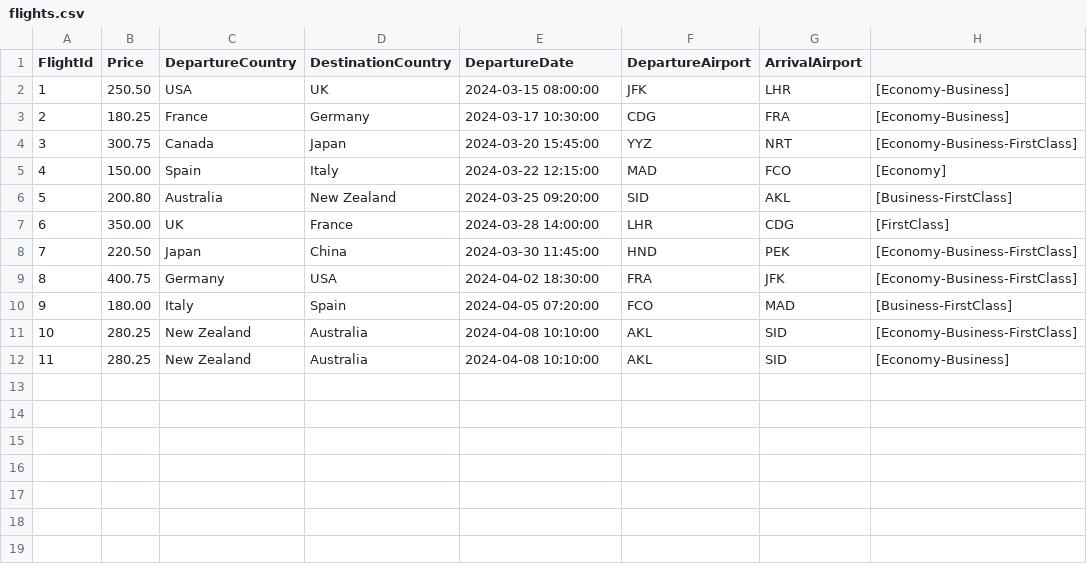
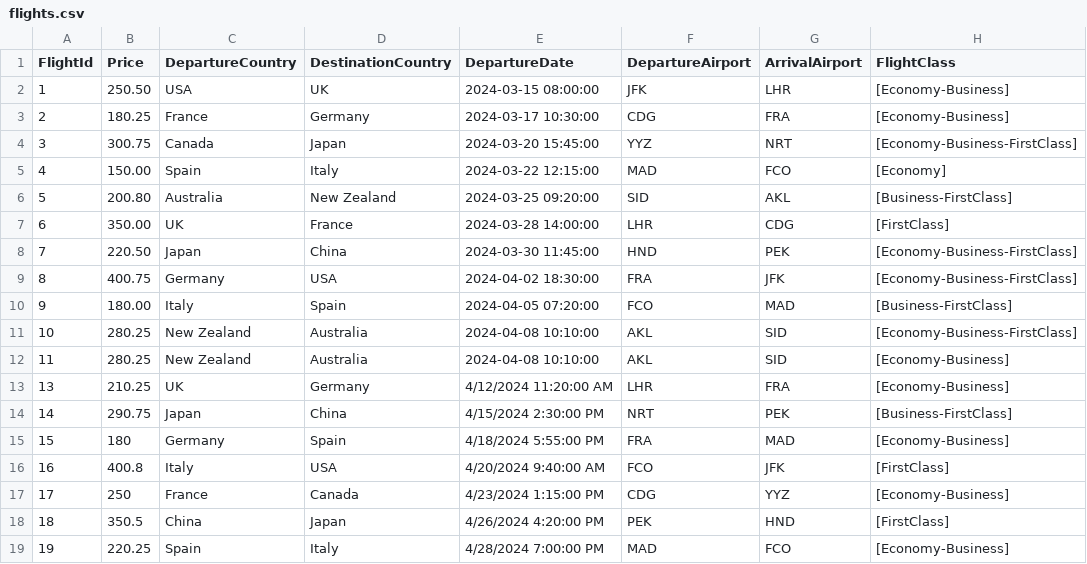
Before and after one commit to Yousef301/Airport-Ticket-Booking, a CSV file: Airport Ticket Booking/Data/flights.csv, drawn as a sheet.

Commit message:
Update data files.

```diff
--- a/Airport Ticket Booking/Data/flights.csv
+++ b/Airport Ticket Booking/Data/flights.csv
@@ -1,2 +1,2 @@
-FlightId,Price,DepartureCountry,DestinationCountry,DepartureDate,DepartureAirport,ArrivalAirport
+FlightId,Price,DepartureCountry,DestinationCountry,DepartureDate,DepartureAirport,ArrivalAirport,FlightClass
 1,250.50,USA,UK,2024-03-15 08:00:00,JFK,LHR,[Economy-Business]
@@ -12 +12,8 @@
 11,280.25,New Zealand,Australia,2024-04-08 10:10:00,AKL,SID,[Economy-Business]
+13,210.25,UK,Germany,4/12/2024 11:20:00 AM,LHR,FRA,[Economy-Business]
+14,290.75,Japan,China,4/15/2024 2:30:00 PM,NRT,PEK,[Business-FirstClass]
+15,180,Germany,Spain,4/18/2024 5:55:00 PM,FRA,MAD,[Economy-Business]
+16,400.8,Italy,USA,4/20/2024 9:40:00 AM,FCO,JFK,[FirstClass]
+17,250,France,Canada,4/23/2024 1:15:00 PM,CDG,YYZ,[Economy-Business]
+18,350.5,China,Japan,4/26/2024 4:20:00 PM,PEK,HND,[FirstClass]
+19,220.25,Spain,Italy,4/28/2024 7:00:00 PM,MAD,FCO,[Economy-Business]
```
Also changed, not shown: 2 other files.
